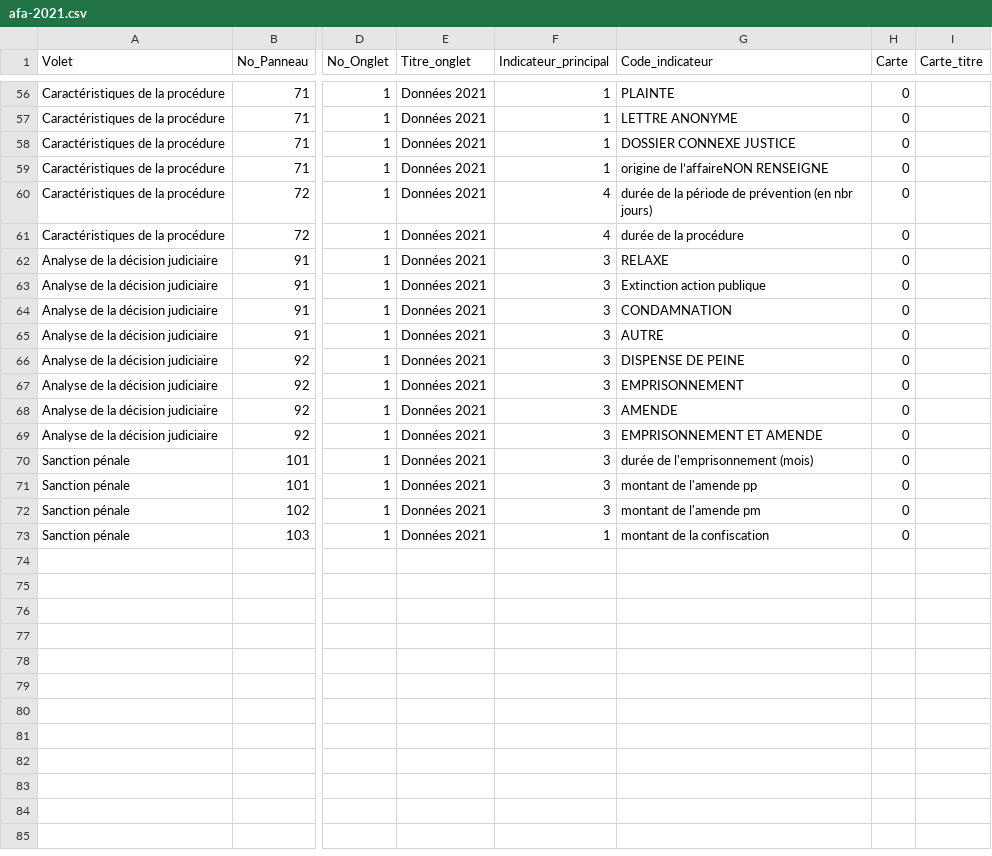
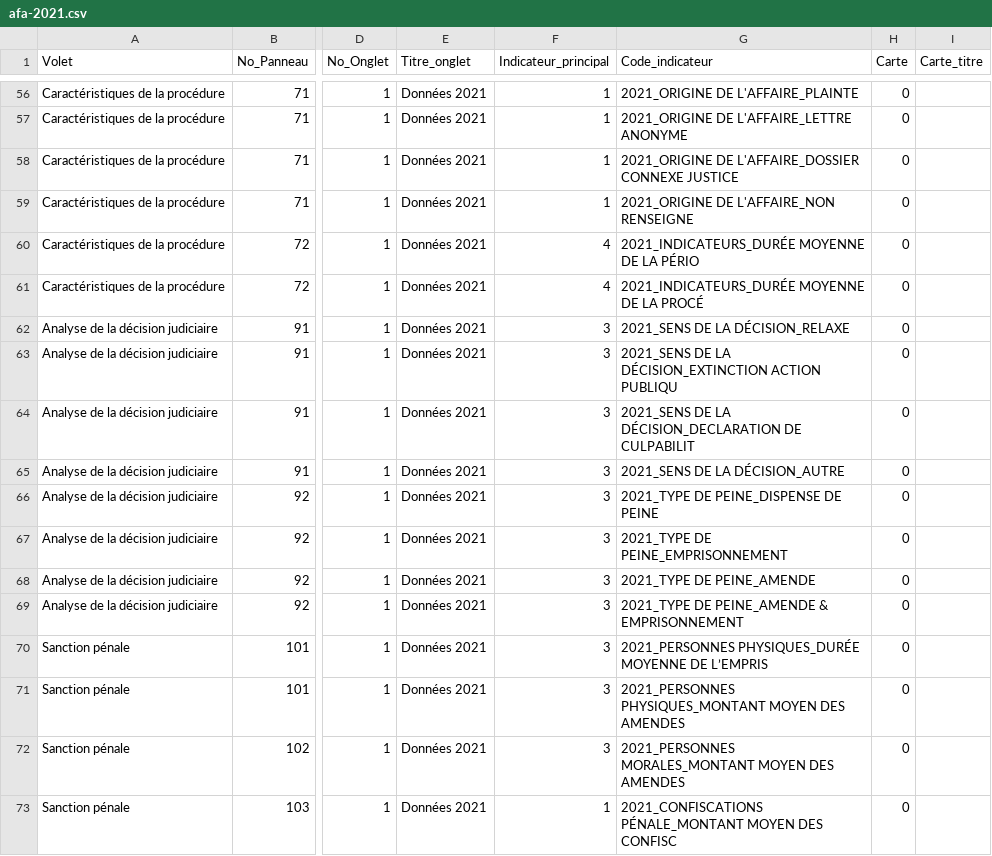
Before and after one commit to 139bercy/dashboard_widgets, a CSV file: dashboard-configuration/afa-2021.csv, drawn as a sheet; only a part is shown, gaps mark what is left out; the diff covers the shown part only; the diff names each change by its address in the sheet, - before the commit and + after, or states it on an @@ line.

```diff
--- a/dashboard-configuration/afa-2021.csv
+++ b/dashboard-configuration/afa-2021.csv
-G56 (Code_indicateur): PLAINTE
+G56 (Code_indicateur): 2021_ORIGINE DE L'AFFAIRE_PLAINTE
-G57 (Code_indicateur): LETTRE ANONYME
+G57 (Code_indicateur): 2021_ORIGINE DE L'AFFAIRE_LETTRE ANONYME
-G58 (Code_indicateur): DOSSIER CONNEXE JUSTICE
+G58 (Code_indicateur): 2021_ORIGINE DE L'AFFAIRE_DOSSIER CONNEXE JUSTICE
-G59 (Code_indicateur): origine de l’affaireNON RENSEIGNE
+G59 (Code_indicateur): 2021_ORIGINE DE L'AFFAIRE_NON RENSEIGNE
-G60 (Code_indicateur): durée de la période de prévention (en nbr jours)
+G60 (Code_indicateur): 2021_INDICATEURS_DURÉE MOYENNE DE LA PÉRIO
-G61 (Code_indicateur): durée de la procédure
+G61 (Code_indicateur): 2021_INDICATEURS_DURÉE MOYENNE DE LA PROCÉ
-G62 (Code_indicateur): RELAXE
+G62 (Code_indicateur): 2021_SENS DE LA DÉCISION_RELAXE
-G63 (Code_indicateur): Extinction action publique
+G63 (Code_indicateur): 2021_SENS DE LA DÉCISION_EXTINCTION ACTION PUBLIQU
-G64 (Code_indicateur): CONDAMNATION
+G64 (Code_indicateur): 2021_SENS DE LA DÉCISION_DECLARATION DE CULPABILIT
-G65 (Code_indicateur): AUTRE
+G65 (Code_indicateur): 2021_SENS DE LA DÉCISION_AUTRE
-G66 (Code_indicateur): DISPENSE DE PEINE
+G66 (Code_indicateur): 2021_TYPE DE PEINE_DISPENSE DE PEINE
-G67 (Code_indicateur): EMPRISONNEMENT
+G67 (Code_indicateur): 2021_TYPE DE PEINE_EMPRISONNEMENT
-G68 (Code_indicateur): AMENDE
+G68 (Code_indicateur): 2021_TYPE DE PEINE_AMENDE
-G69 (Code_indicateur): EMPRISONNEMENT ET AMENDE
+G69 (Code_indicateur): 2021_TYPE DE PEINE_AMENDE & EMPRISONNEMENT
-G70 (Code_indicateur): durée de l'emprisonnement (mois)
+G70 (Code_indicateur): 2021_PERSONNES PHYSIQUES_DURÉE MOYENNE DE L’EMPRIS
-G71 (Code_indicateur): montant de l'amende pp
+G71 (Code_indicateur): 2021_PERSONNES PHYSIQUES_MONTANT MOYEN DES AMENDES
-G72 (Code_indicateur): montant de l'amende pm
+G72 (Code_indicateur): 2021_PERSONNES MORALES_MONTANT MOYEN DES AMENDES
-G73 (Code_indicateur): montant de la confiscation
+G73 (Code_indicateur): 2021_CONFISCATIONS PÉNALE_MONTANT MOYEN DES CONFISC
```
Also changed, not shown: 54 edited cells elsewhere in this file.
